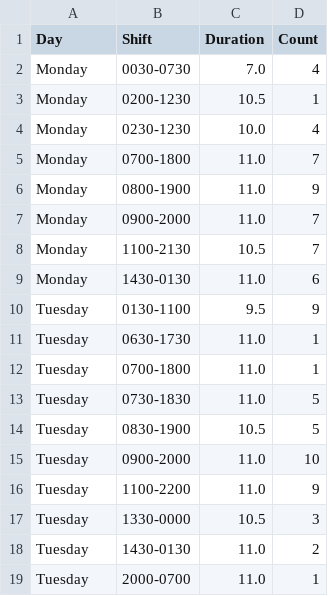
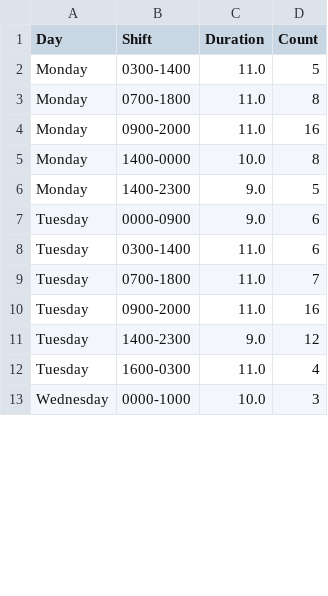
Before and after one commit to ulasolmez/ShiftGen, a CSV file: assigned_shifts_weekly.csv, drawn as a sheet; only a part is shown; the diff covers the shown part only.

```diff
--- a/assigned_shifts_weekly.csv
+++ b/assigned_shifts_weekly.csv
@@ -1,19 +1,13 @@
 Day,Shift,Duration,Count
-Monday,0030-0730,7.0,4
-Monday,0200-1230,10.5,1
-Monday,0230-1230,10.0,4
-Monday,0700-1800,11.0,7
-Monday,0800-1900,11.0,9
-Monday,0900-2000,11.0,7
-Monday,1100-2130,10.5,7
-Monday,1430-0130,11.0,6
-Tuesday,0130-1100,9.5,9
-Tuesday,0630-1730,11.0,1
-Tuesday,0700-1800,11.0,1
-Tuesday,0730-1830,11.0,5
-Tuesday,0830-1900,10.5,5
-Tuesday,0900-2000,11.0,10
-Tuesday,1100-2200,11.0,9
-Tuesday,1330-0000,10.5,3
-Tuesday,1430-0130,11.0,2
-Tuesday,2000-0700,11.0,1
+Monday,0300-1400,11.0,5
+Monday,0700-1800,11.0,8
+Monday,0900-2000,11.0,16
+Monday,1400-0000,10.0,8
+Monday,1400-2300,9.0,5
+Tuesday,0000-0900,9.0,6
+Tuesday,0300-1400,11.0,6
+Tuesday,0700-1800,11.0,7
+Tuesday,0900-2000,11.0,16
+Tuesday,1400-2300,9.0,12
+Tuesday,1600-0300,11.0,4
+Wednesday,0000-1000,10.0,3
```
Also changed, not shown: 7 added rows, 11 removed rows and 51 edited cells elsewhere in this file, personnel_roster_weekly.csv, shuttle_report_weekly.csv, 11 other files.
